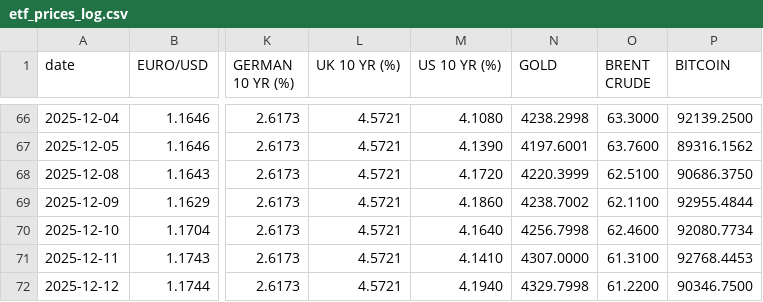
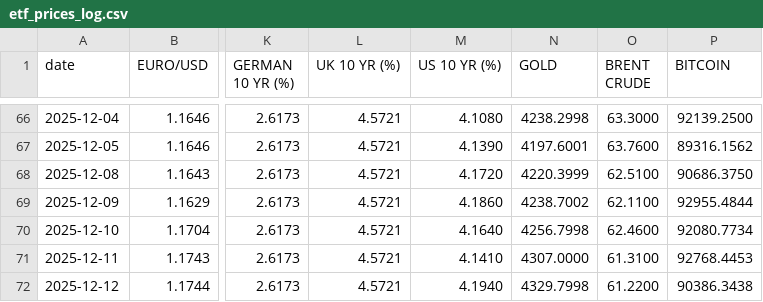
Before and after one commit to zerradwan/MarketJournal, a CSV file: data/etf_prices_log.csv, drawn as a sheet; only a part is shown, gaps mark what is left out; the diff names each change by its address in the sheet, - before the commit and + after, or states it on an @@ line.

```diff
--- a/data/etf_prices_log.csv
+++ b/data/etf_prices_log.csv
-P72 (BITCOIN): 90346.7500
+P72 (BITCOIN): 90386.3438
```
